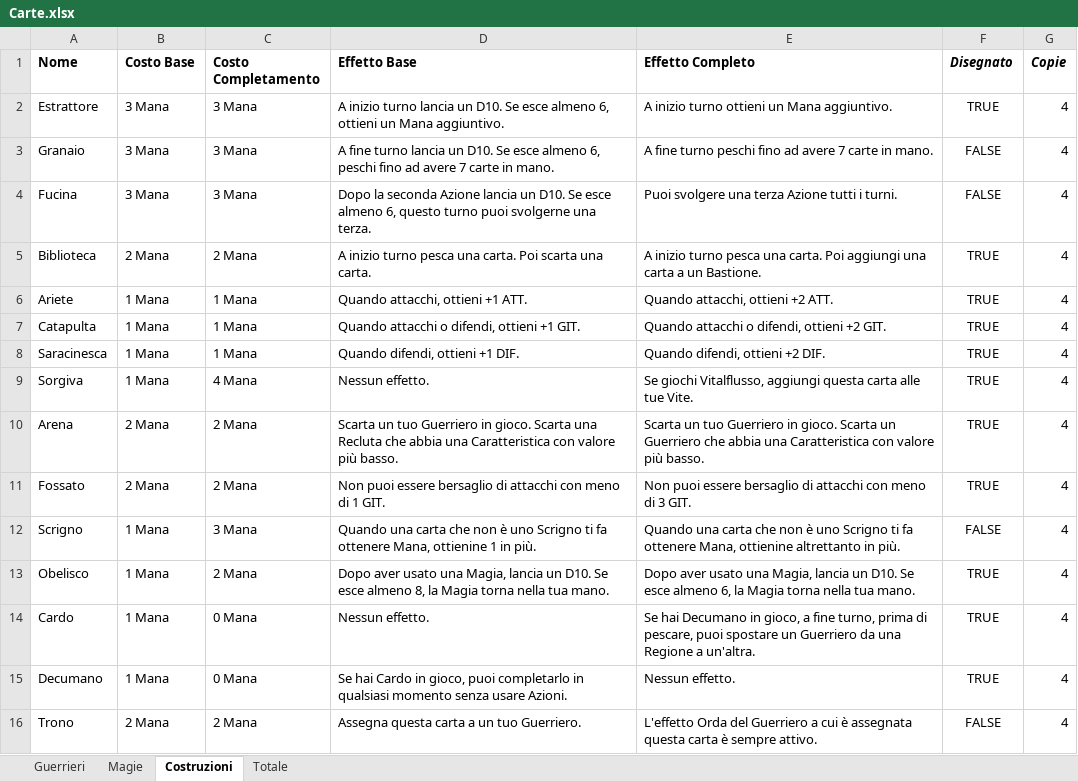
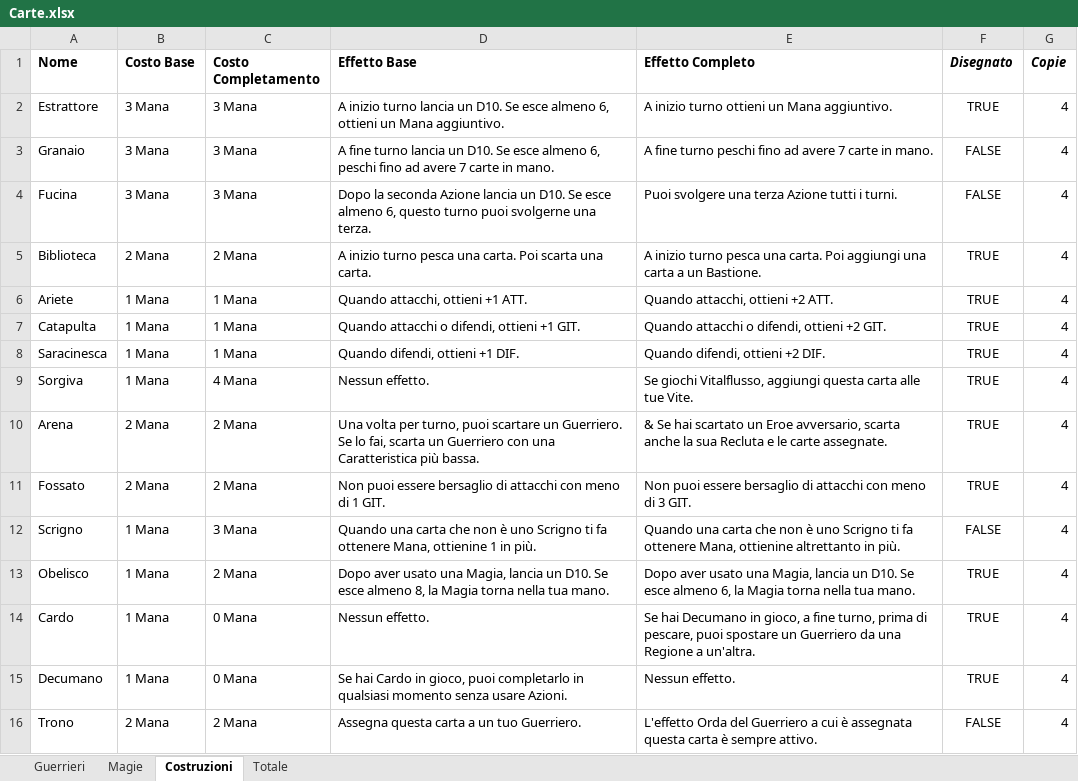
Before and after one commit to BertrandPouget/barbacane, an Excel workbook: Carte.xlsx, sheet Costruzioni, drawn as a sheet; values as stored, in another font and other column widths than the file's, no borders; charts and pictures and table styles not drawn; the diff names each change by its address in the sheet, - before the commit and + after, or states it on an @@ line.

```diff
--- a/Carte.xlsx (sheet Costruzioni)
+++ b/Carte.xlsx (sheet Costruzioni)
-D10 (Effetto Base): Scarta un tuo Guerriero in gioco. Scarta una Recluta che abbia una Caratteristica con valore più basso.
+D10 (Effetto Base): Una volta per turno, puoi scartare un Guerriero. Se lo fai, scarta un Guerriero con una Caratteristica più bassa.
-E10 (Effetto Completo): Scarta un tuo Guerriero in gioco. Scarta un Guerriero che abbia una Caratteristica con valore più basso.
+E10 (Effetto Completo): & Se hai scartato un Eroe avversario, scarta anche la sua Recluta e le carte assegnate.
```
Also changed, not shown: 4 other files.
